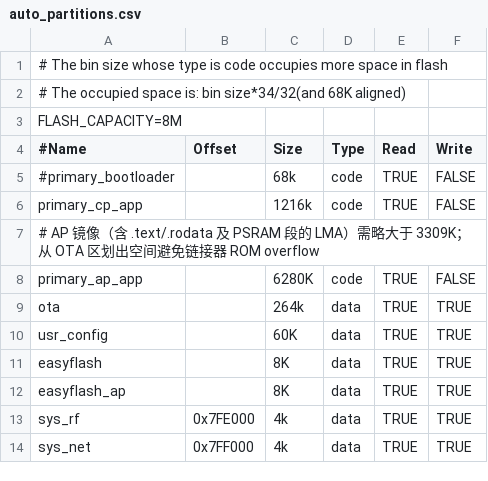
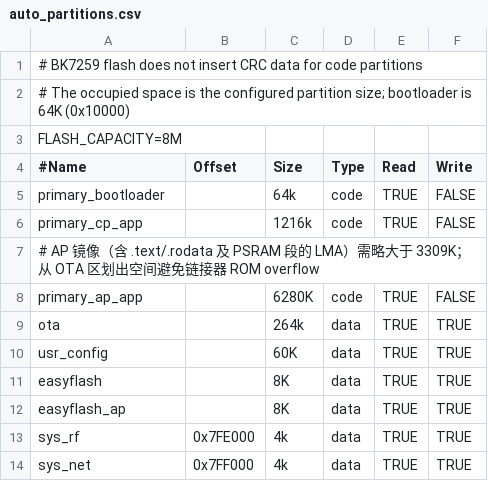
Before and after one commit to bekencorp/bk_solution_ai, a CSV file: projects/beken_robot/partitions/bk7259/auto_partitions.csv, drawn as a sheet.

Commit message:
[CI] [91747]  <platform> <feat> add bootloader for AI and dashboard project

```diff
--- a/projects/beken_robot/partitions/bk7259/auto_partitions.csv
+++ b/projects/beken_robot/partitions/bk7259/auto_partitions.csv
@@ -1,6 +1,6 @@
-# The bin size whose type is code occupies more space in flash,,,,,
-# The occupied space is: bin size*34/32(and 68K aligned),,,,,
+# BK7259 flash does not insert CRC data for code partitions,,,,,
+# The occupied space is the configured partition size; bootloader is 64K (0x10000),,,,
 FLASH_CAPACITY=8M
 #Name,Offset,Size,Type,Read,Write
-#primary_bootloader,,68k,code,TRUE,FALSE
+primary_bootloader,,64k,code,TRUE,FALSE
 primary_cp_app,,1216k,code,TRUE,FALSE
```
